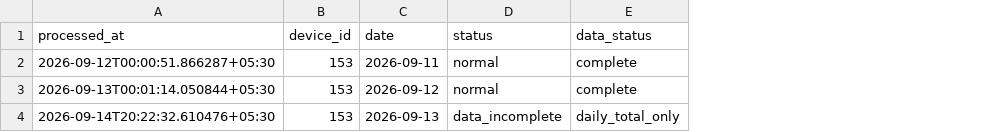
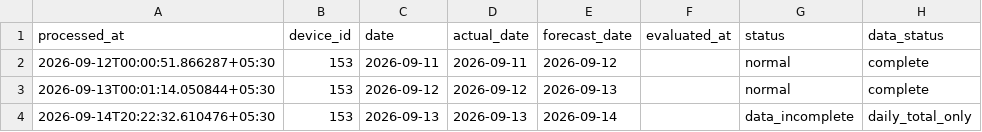
Before and after one commit to manumrityunjay07-ai/Energy_Monitor_HTTP, a CSV file: results/ai_results.csv, drawn as a sheet; only a part is shown; the diff names each change by its address in the sheet, - before the commit and + after, or states it on an @@ line.

Commit message:
Add explicit forecast and evaluation dates

```diff
--- a/results/ai_results.csv
+++ b/results/ai_results.csv
+column D (actual_date), rows 2-4: 2026-09-11 | 2026-09-12 | 2026-09-13
+column E (forecast_date), rows 2-4: 2026-09-12 | 2026-09-13 | 2026-09-14
+column F (evaluated_at), empty
```
Also changed, not shown: 5 other files.
